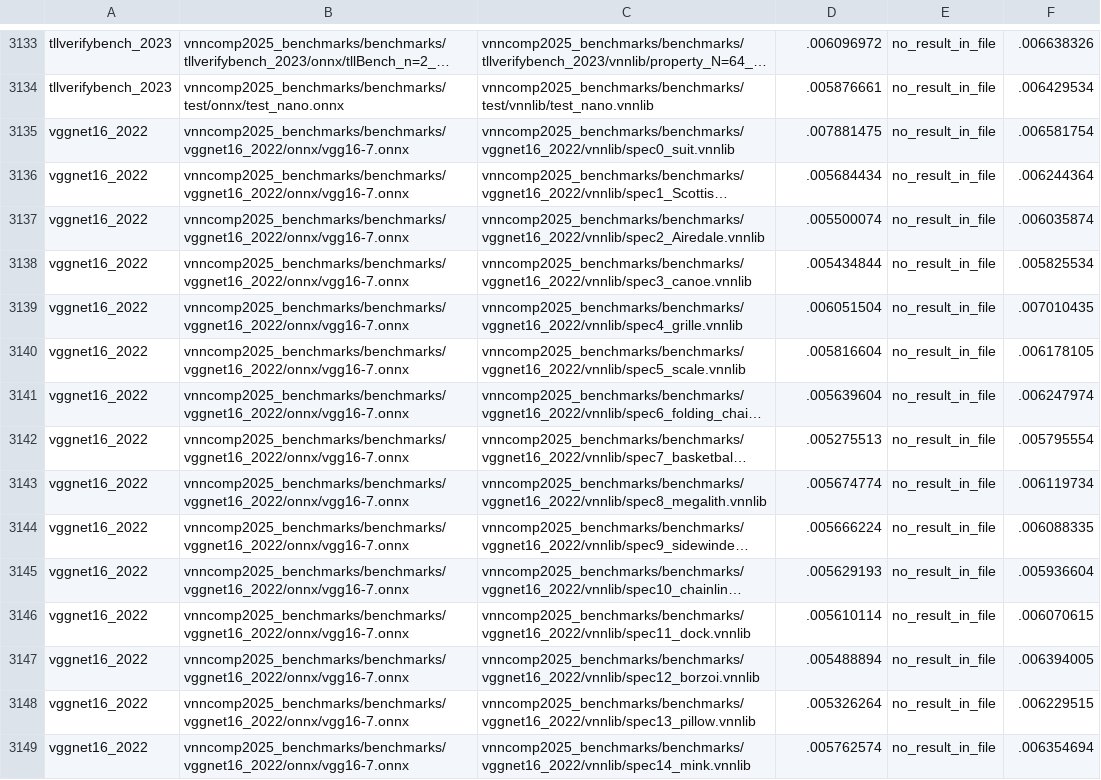
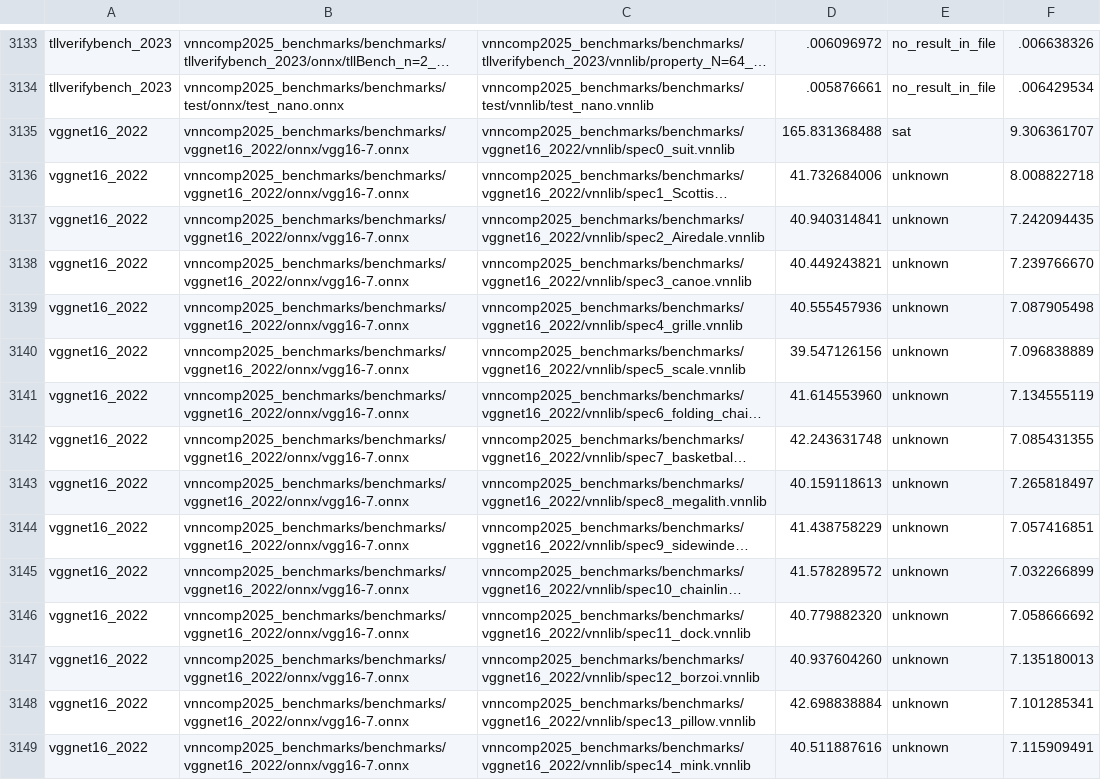
Before and after one commit to VNN-COMP/vnncomp2025_results, a CSV file: rover/results.csv, drawn as a sheet; only a part is shown, gaps mark what is left out; long unchanged cells end in …; the diff covers the shown part only; the diff names each change by its address in the sheet, - before the commit and + after, or states it on an @@ line.

Commit message:
Added results for rover on 2025_vggnet16_2022

```diff
--- a/rover/results.csv
+++ b/rover/results.csv
-D3135: .007881475
+D3135: 165.831368488
-E3135: no_result_in_file
+E3135: sat
-F3135: .006581754
+F3135: 9.306361707
-D3136: .005684434
+D3136: 41.732684006
-E3136:E3149: no_result_in_file
+E3136:E3149: unknown
-F3136: .006244364
+F3136: 8.008822718
-D3137: .005500074
+D3137: 40.940314841
-F3137: .006035874
+F3137: 7.242094435
-D3138: .005434844
+D3138: 40.449243821
-F3138: .005825534
+F3138: 7.239766670
-D3139: .006051504
+D3139: 40.555457936
-F3139: .007010435
+F3139: 7.087905498
-D3140: .005816604
+D3140: 39.547126156
-F3140: .006178105
+F3140: 7.096838889
-D3141: .005639604
+D3141: 41.614553960
-F3141: .006247974
+F3141: 7.134555119
-D3142: .005275513
+D3142: 42.243631748
-F3142: .005795554
+F3142: 7.085431355
-D3143: .005674774
+D3143: 40.159118613
-F3143: .006119734
+F3143: 7.265818497
-D3144: .005666224
+D3144: 41.438758229
-F3144: .006088335
+F3144: 7.057416851
-D3145: .005629193
+D3145: 41.578289572
-F3145: .005936604
+F3145: 7.032266899
-D3146: .005610114
+D3146: 40.779882320
-F3146: .006070615
+F3146: 7.058666692
-D3147: .005488894
+D3147: 40.937604260
-F3147: .006394005
+F3147: 7.135180013
-D3148: .005326264
+D3148: 42.698838884
-F3148: .006229515
+F3148: 7.101285341
-D3149: .005762574
+D3149: 40.511887616
-F3149: .006354694
+F3149: 7.115909491
```
Also changed, not shown: 12 edited cells elsewhere in this file, rover/2025_vggnet16_2022/results.csv, 1 other file.
